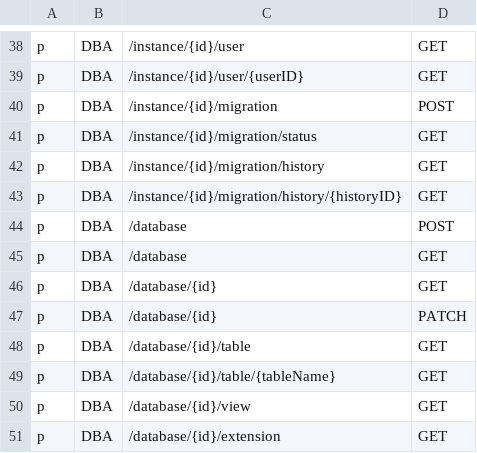
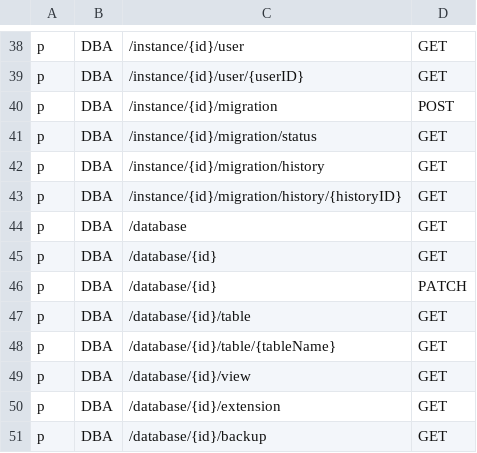
Before and after one commit to bytebase/bytebase, a CSV file: server/acl_casbin_policy_dba.csv, drawn as a sheet; only a part is shown, gaps mark what is left out; the shorter side is filled out with more unchanged rows; the diff names each change by its address in the sheet, - before the commit and + after, or states it on an @@ line.

```diff
--- a/server/acl_casbin_policy_dba.csv
+++ b/server/acl_casbin_policy_dba.csv
-row 44: p | DBA | /database | POST
```
Also changed, not shown: server/acl_casbin_policy_developer.csv, server/acl_casbin_policy_owner.csv, 3 other files.
